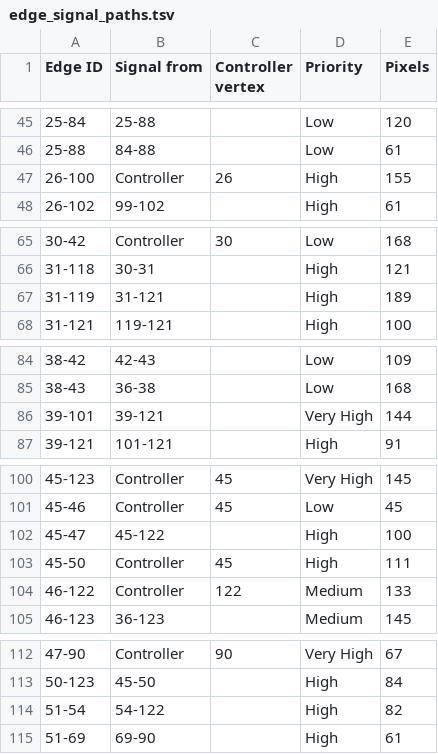
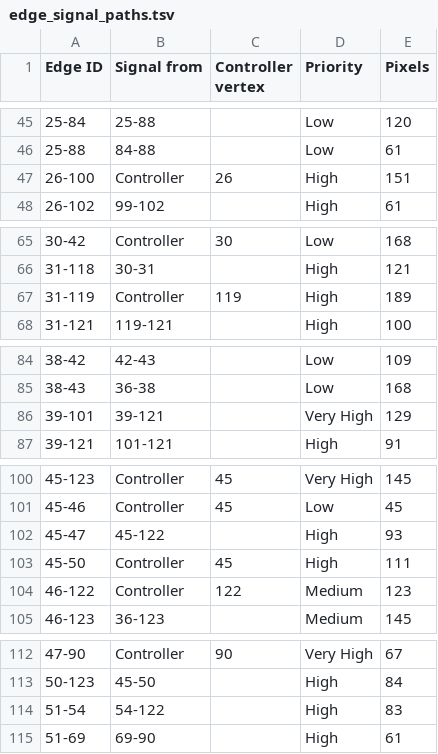
Before and after one commit to titanicsend/LXStudio-TE, a TSV file: resources/vehicle/edge_signal_paths.tsv, drawn as a sheet; only a part is shown, gaps mark what is left out.

Commit message:
Flipped panels (#178)
* Fix reassigned controller channel for 31-119

* Reconfigure edges for bad edge swaps

* Fix SUA orientation

```diff
--- a/resources/vehicle/edge_signal_paths.tsv
+++ b/resources/vehicle/edge_signal_paths.tsv
@@ -46,3 +46,3 @@ Edge ID	Signal from	Controller vertex	Priority	Pixels
 25-88	84-88		Low	61
-26-100	Controller	26	High	155
+26-100	Controller	26	High	151
 26-102	99-102		High	61
@@ -66,3 +66,3 @@ Edge ID	Signal from	Controller vertex	Priority	Pixels
 31-118	30-31		High	121
-31-119	31-121		High	189
+31-119	Controller	119	High	189
 31-121	119-121		High	100
@@ -85,3 +85,3 @@ Edge ID	Signal from	Controller vertex	Priority	Pixels
 38-43	36-38		Low	168
-39-101	39-121		Very High	144
+39-101	39-121		Very High	129
 39-121	101-121		High	91
@@ -101,5 +101,5 @@ Edge ID	Signal from	Controller vertex	Priority	Pixels
 45-46	Controller	45	Low	45
-45-47	45-122		High	100
+45-47	45-122		High	93
 45-50	Controller	45	High	111
-46-122	Controller	122	Medium	133
+46-122	Controller	122	Medium	123
 46-123	36-123		Medium	145
@@ -113,3 +113,3 @@ Edge ID	Signal from	Controller vertex	Priority	Pixels
 50-123	45-50		High	84
-51-54	54-122		High	82
+51-54	54-122		High	83
 51-69	69-90		High	61
```
Also changed, not shown: 6 other files.
